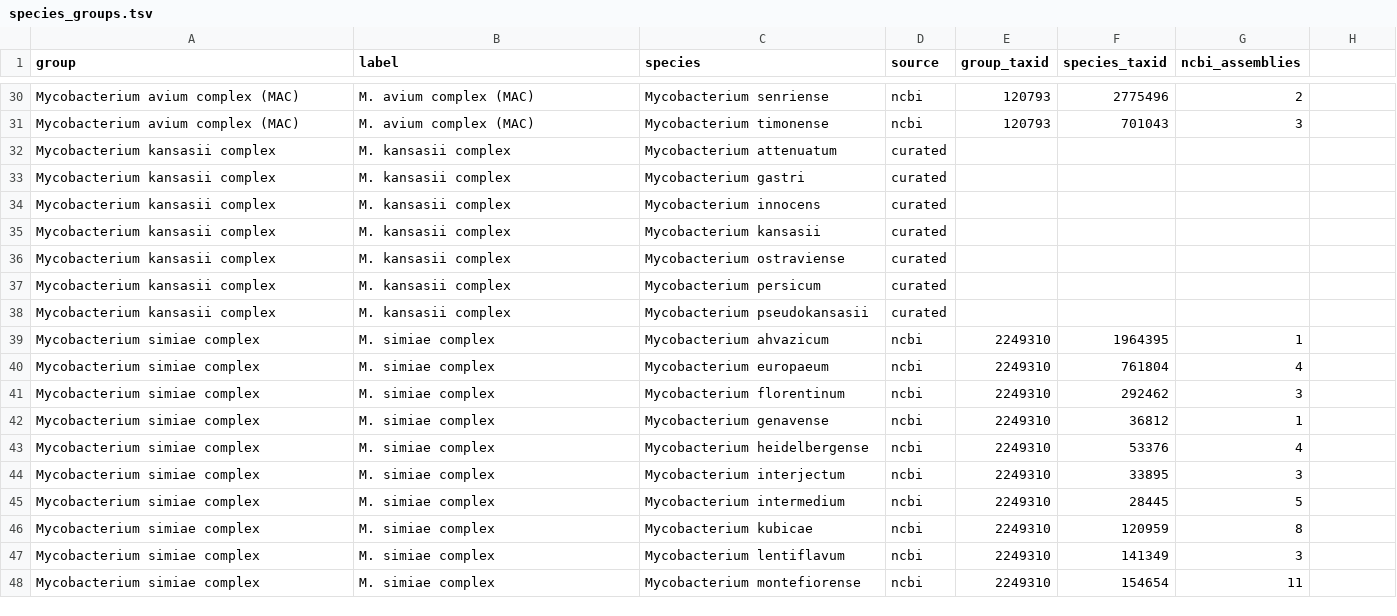
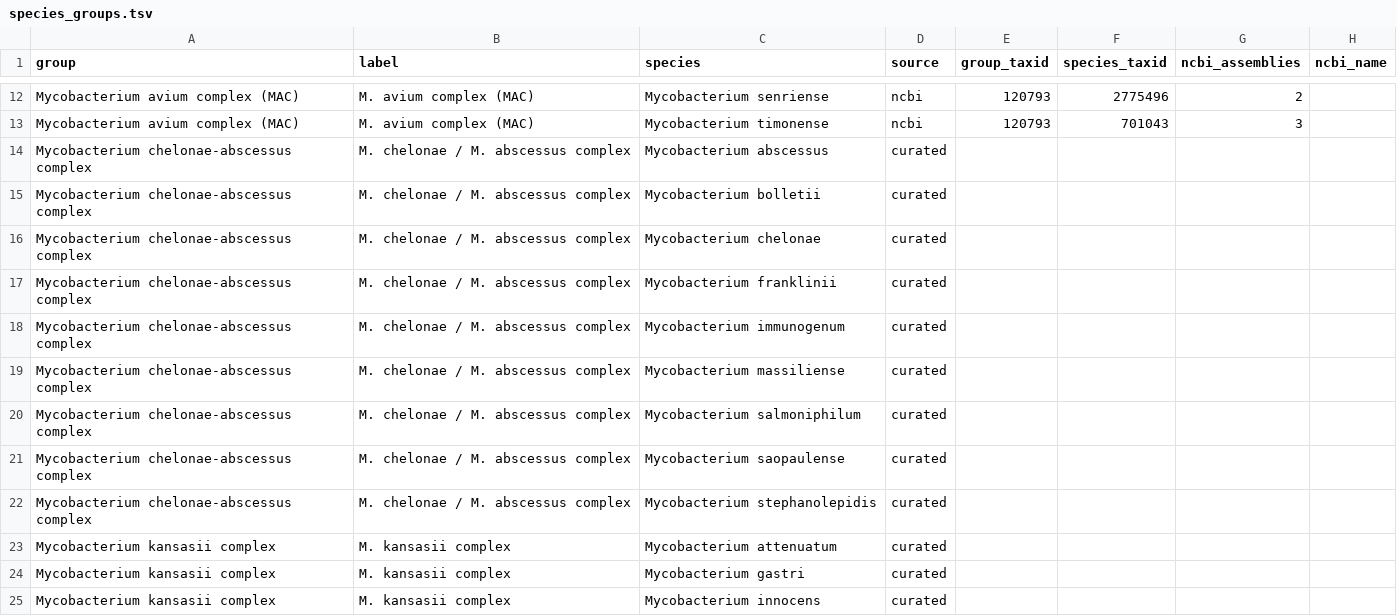
Before and after one commit to michaelmeuli/cosmic-files, a TSV file: res/sequences/references/species_groups.tsv, drawn as a sheet; only a part is shown, gaps mark what is left out; the shorter side is filled out with more unchanged rows; the diff covers the shown part only.

```diff
--- a/res/sequences/references/species_groups.tsv
+++ b/res/sequences/references/species_groups.tsv
@@ -1 +1 @@
-group	label	species	source	group_taxid	species_taxid	ncbi_assemblies
+group	label	species	source	group_taxid	species_taxid	ncbi_assemblies	ncbi_name
@@ -31,0 +14,9 @@ Mycobacterium avium complex (MAC)	M. avium complex (MAC)	Mycobacterium timonense
+Mycobacterium chelonae-abscessus complex	M. chelonae / M. abscessus complex	Mycobacterium abscessus	curated				
+Mycobacterium chelonae-abscessus complex	M. chelonae / M. abscessus complex	Mycobacterium bolletii	curated				
+Mycobacterium chelonae-abscessus complex	M. chelonae / M. abscessus complex	Mycobacterium chelonae	curated				
+Mycobacterium chelonae-abscessus complex	M. chelonae / M. abscessus complex	Mycobacterium franklinii	curated				
+Mycobacterium chelonae-abscessus complex	M. chelonae / M. abscessus complex	Mycobacterium immunogenum	curated				
+Mycobacterium chelonae-abscessus complex	M. chelonae / M. abscessus complex	Mycobacterium massiliense	curated				
+Mycobacterium chelonae-abscessus complex	M. chelonae / M. abscessus complex	Mycobacterium salmoniphilum	curated				
+Mycobacterium chelonae-abscessus complex	M. chelonae / M. abscessus complex	Mycobacterium saopaulense	curated				
+Mycobacterium chelonae-abscessus complex	M. chelonae / M. abscessus complex	Mycobacterium stephanolepidis	curated				
```
Also changed, not shown: 18 removed rows elsewhere in this file, 4 other files.
